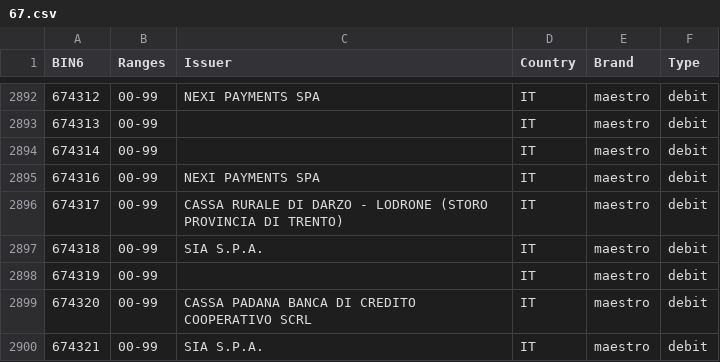
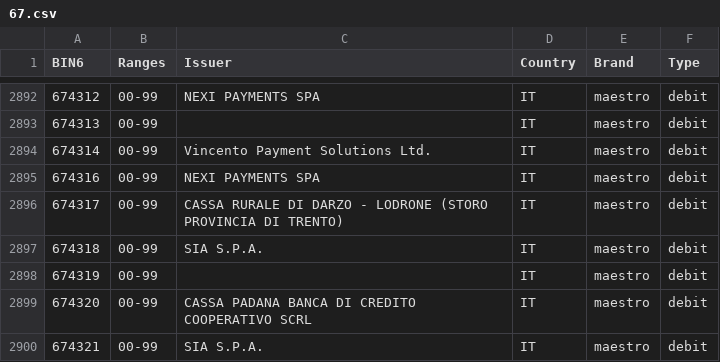
Before and after one commit to Wayproyect/openbiin, a CSV file: functions/data/67.csv, drawn as a sheet; only a part is shown, gaps mark what is left out.

```diff
--- a/functions/data/67.csv
+++ b/functions/data/67.csv
@@ -2893,3 +2893,3 @@ BIN6,Ranges,Issuer,Country,Brand,Type
 674313,00-99,,IT,maestro,debit
-674314,00-99,,IT,maestro,debit
+674314,00-99,Vincento Payment Solutions Ltd.,IT,maestro,debit
 674316,00-99,NEXI PAYMENTS SPA,IT,maestro,debit
```
Also changed, not shown: functions/data/30.csv, functions/data/36.csv, 3 other files.
